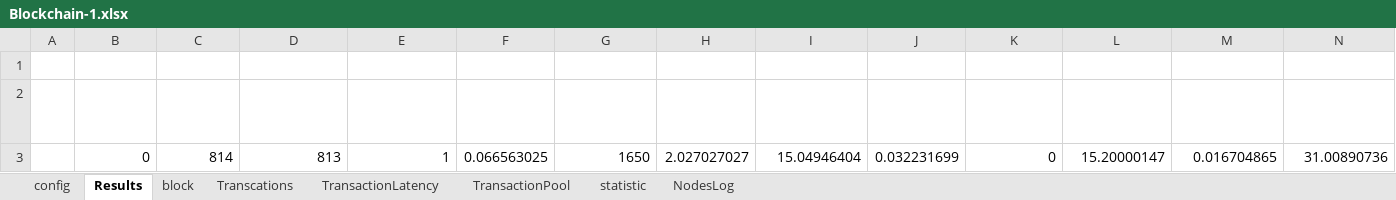
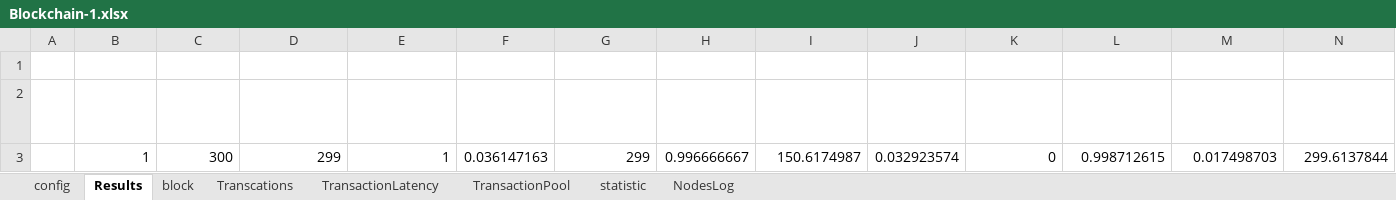
Before and after one commit to AlbshriAdel/BlockSimOsmosis, an Excel workbook: output/Blockchain-1.xlsx, sheet Results, drawn as a sheet; only a part is shown; values as stored, in another font and other column widths than the file's, no borders; removed rows and columns are numbered as before the commit, all else as after; rows hold the shown columns only; the diff names each change by its address in the sheet, - before the commit and + after, or states it on an @@ line.

```diff
--- a/output/Blockchain-1.xlsx (sheet Results)
+++ b/output/Blockchain-1.xlsx (sheet Results)
-row 3:  | 0 | 814 | 813 | 1 | 0.066563025 | 1650 | 2.027027027 | 15.04946404 | 0.032231699 | 0 | 15.20000147 | 0.016704865 | 31.00890736
+row 3:  | 1 | 300 | 299 | 1 | 0.036147163 | 299 | 0.996666667 | 150.6174987 | 0.032923574 | 0 | 0.998712615 | 0.017498703 | 299.6137844
```
Also changed, not shown: sheet Transcations, sheet TransactionLatency, sheet block, sheet NodesLog, sheet statistic, sheet config, 9 other files.
